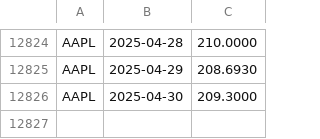
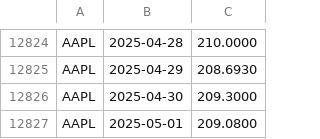
Before and after one commit to andrewsmithzeng/data3500_homework, a CSV file: Final_Project/stock_market_trading/alphavantage/AAPL_open_prices.csv (was Final_Project_unfinished/stock_market_trading/alphavantage/AAPL_open_prices.csv), drawn as a sheet; only a part is shown, gaps mark what is left out; the diff names each change by its address in the sheet, - before the commit and + after, or states it on an @@ line.

```diff
--- a/Final_Project_unfinished/stock_market_trading/alphavantage/AAPL_open_prices.csv
+++ b/Final_Project/stock_market_trading/alphavantage/AAPL_open_prices.csv
+row 12827: AAPL | 2025-05-01 | 209.0800
```
Also changed, not shown: Final_Project/stock_market_trading/alphavantage/CAT_open_prices.csv, Final_Project/stock_market_trading/alphavantage/COST_open_prices.csv, 56 other files.
